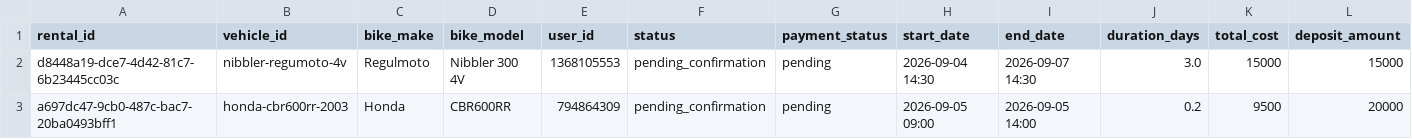
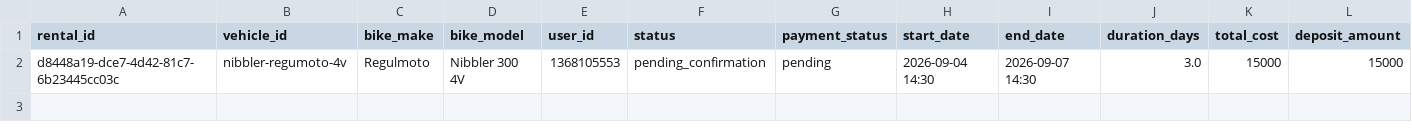
Before and after one commit to salavey13/carTest, a CSV file: public/docs/autoreply/vip-bike-rentals.csv, drawn as a sheet; only a part is shown; rows hold the shown columns only; the diff names each change by its address in the sheet, - before the commit and + after, or states it on an @@ line.

Commit message:
chore(rentals): regenerate active rentals CSV from Supabase

```diff
--- a/public/docs/autoreply/vip-bike-rentals.csv
+++ b/public/docs/autoreply/vip-bike-rentals.csv
-row 3: a697dc47-9cb0-487c-bac7-20ba0493bff1 | honda-cbr600rr-2003 | Honda | CBR600RR | 794864309 | pending_confirmation | pending | 2026-09-05 09:00 | 2026-09-05 14:00 | 0.2 | 9500 | 20000
```
